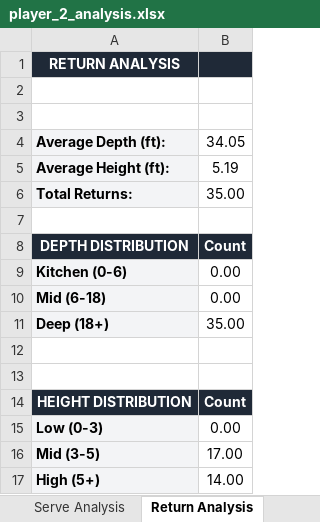
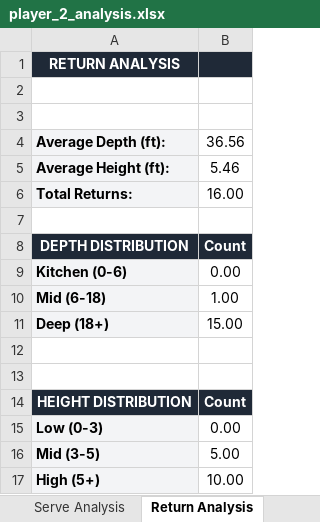
Before and after one commit to nethriq/Pickleball-Stat-Display, an Excel workbook: data/reports/player_2_analysis.xlsx, sheet Return Analysis, drawn as a sheet; values as stored, in another font and other column widths than the file's, no borders; the diff names each change by its address in the sheet, - before the commit and + after, or states it on an @@ line.

```diff
--- a/data/reports/player_2_analysis.xlsx (sheet Return Analysis)
+++ b/data/reports/player_2_analysis.xlsx (sheet Return Analysis)
-B4: 34.05
+B4: 36.56
-B5: 5.19
+B5: 5.46
-B6: 35.00
+B6: 16.00
-B10: 0.00
+B10: 1.00
-B11: 35.00
+B11: 15.00
-B16: 17.00
+B16: 5.00
-B17: 14.00
+B17: 10.00
```
Also changed, not shown: sheet Best Shots, sheet Summary, sheet Kitchen Performance, sheet Serve Analysis, data/reports/player_0_analysis.xlsx, 15 other files.
